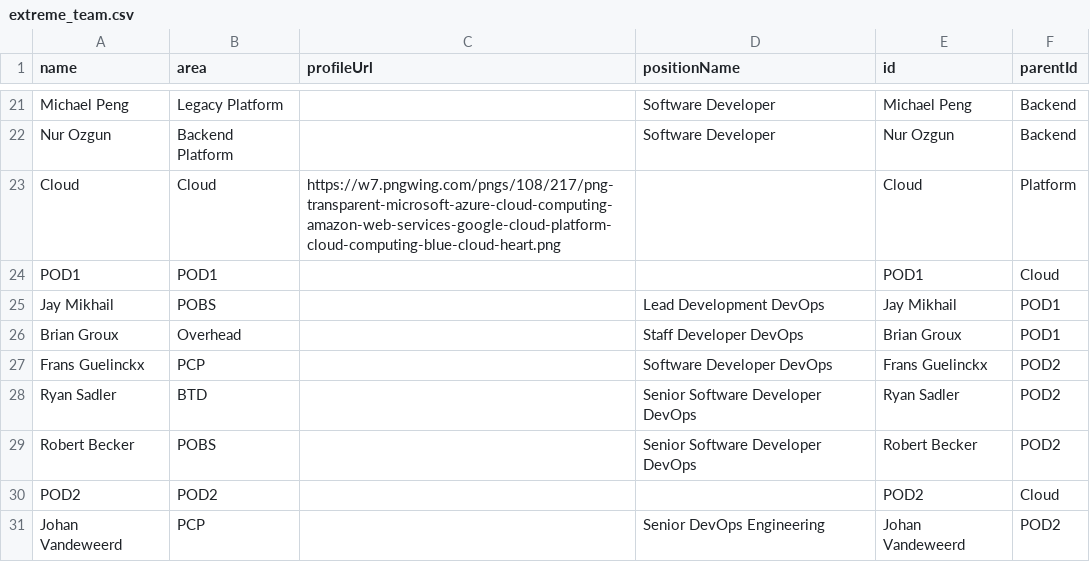
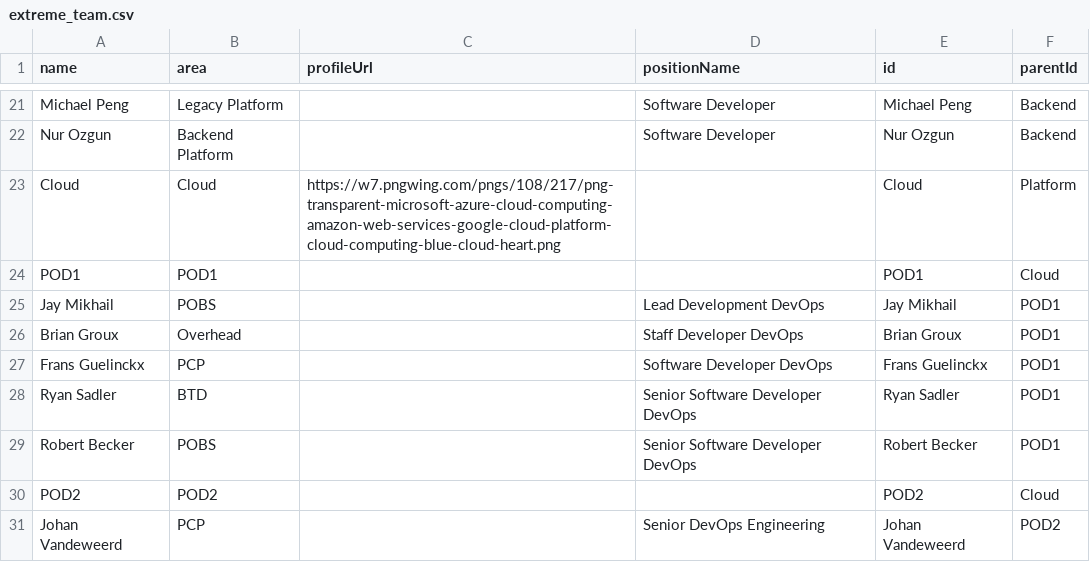
Before and after one commit to lleiguo/gscript, a CSV file: planning/extreme_team.csv, drawn as a sheet; only a part is shown, gaps mark what is left out.

Commit message:
add org chart

```diff
--- a/planning/extreme_team.csv
+++ b/planning/extreme_team.csv
@@ -26,5 +26,5 @@ Jay Mikhail,POBS,,Lead Development DevOps,Jay Mikhail,POD1
 Brian Groux,Overhead,,Staff Developer DevOps,Brian Groux,POD1
-Frans Guelinckx,PCP,,Software Developer DevOps,Frans Guelinckx,POD2
-Ryan Sadler,BTD,,Senior Software Developer DevOps,Ryan Sadler,POD2
-Robert Becker,POBS,,Senior Software Developer DevOps,Robert Becker,POD2
+Frans Guelinckx,PCP,,Software Developer DevOps,Frans Guelinckx,POD1
+Ryan Sadler,BTD,,Senior Software Developer DevOps,Ryan Sadler,POD1
+Robert Becker,POBS,,Senior Software Developer DevOps,Robert Becker,POD1
 POD2,POD2,,,POD2,Cloud
```
